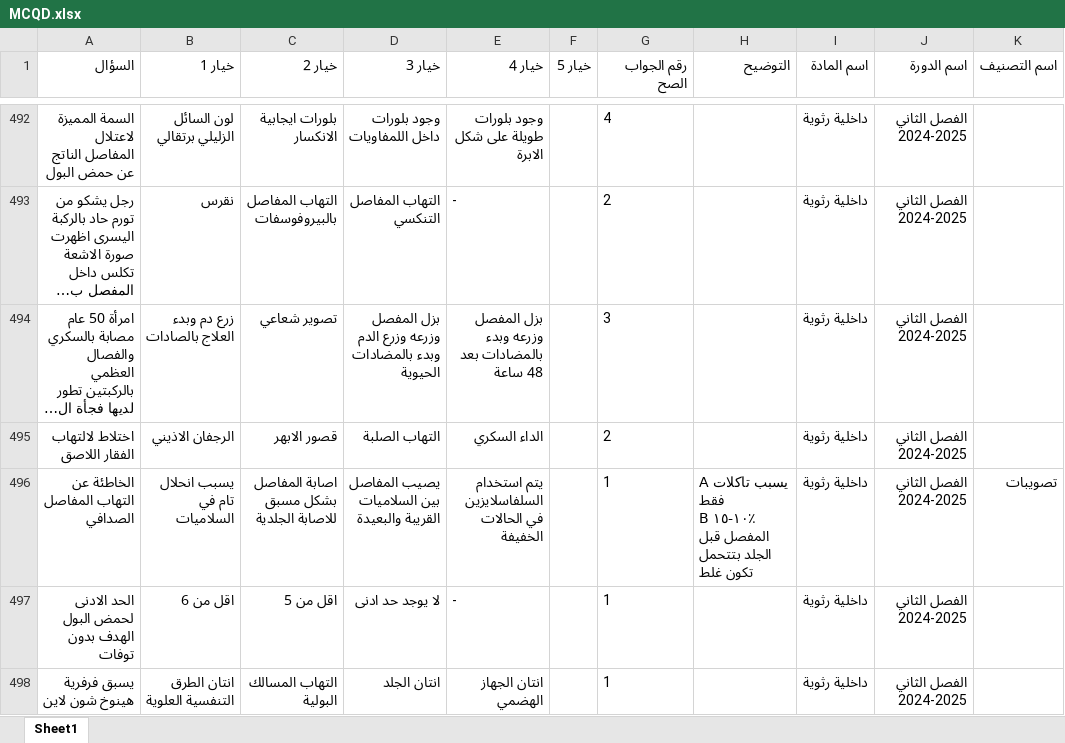
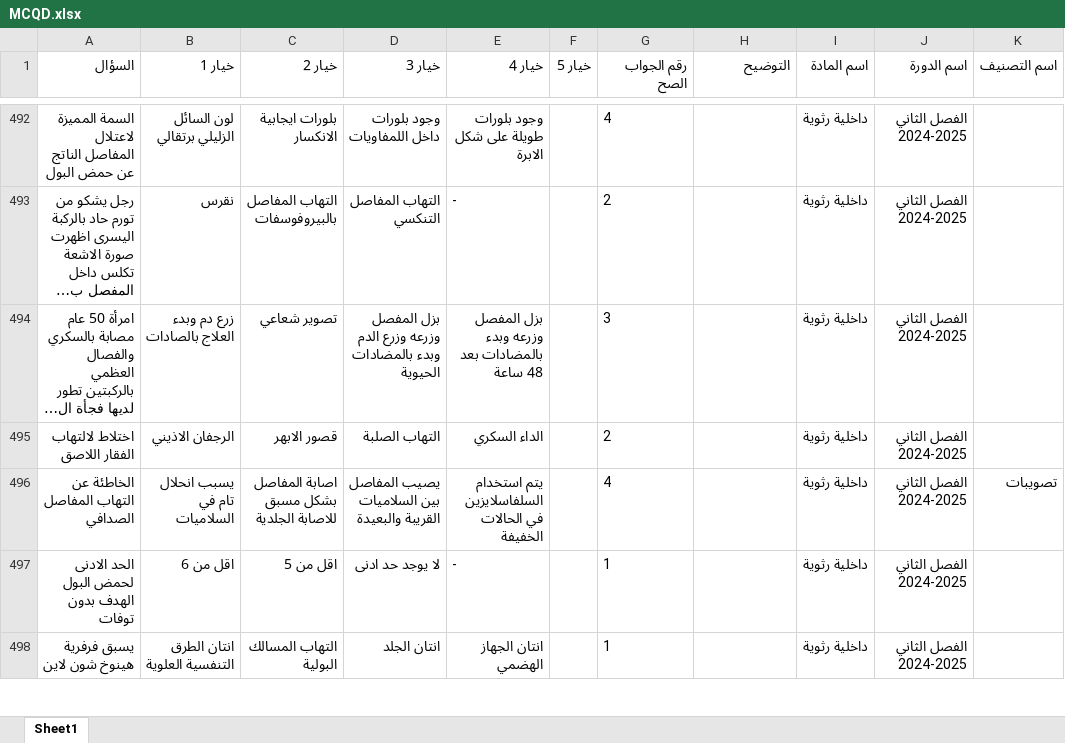
Before and after one commit to webdr-creator/Excel, an Excel workbook: MCQD.xlsx, sheet Sheet1, drawn as a sheet; only a part is shown, gaps mark what is left out; long unchanged cells end in …; values as stored, in another font and other column widths than the file's, no borders; ↵ is a line break in a cell; the diff names each change by its address in the sheet, - before the commit and + after, or states it on an @@ line.

Commit message:
WAY Corrector - تحديث الملف: 9/30/2025, 10:36:28 PM

```diff
--- a/MCQD.xlsx (sheet Sheet1)
+++ b/MCQD.xlsx (sheet Sheet1)
-G496 (رقم الجواب الصح): 1
+G496 (رقم الجواب الصح): 4
-H496 (التوضيح): A يسبب تاكلات فقط ↵ B ١٠-١٥٪ المفصل قبل الجلد بتتحمل تكون غلط
+H496 (التوضيح): (empty)
```
